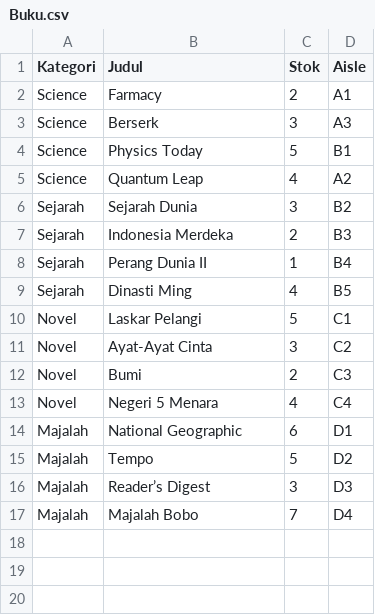
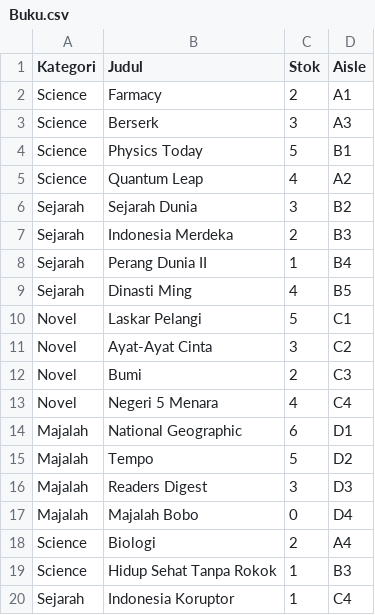
Before and after one commit to ReynerCornelius/Tubes_2472005_2472010_2472012, a CSV file: Buku.csv, drawn as a sheet.

```diff
--- a/Buku.csv
+++ b/Buku.csv
@@ -15,3 +15,6 @@ Majalah,National Geographic,6,D1
 Majalah,Tempo,5,D2
-Majalah,Reader’s Digest,3,D3
-Majalah,Majalah Bobo,7,D4
+Majalah,Readers Digest,3,D3
+Majalah,Majalah Bobo,0,D4
+Science,Biologi,2,A4
+Science,Hidup Sehat Tanpa Rokok,1,B3
+Sejarah,Indonesia Koruptor,1,C4
```
Also changed, not shown: 8 other files.
